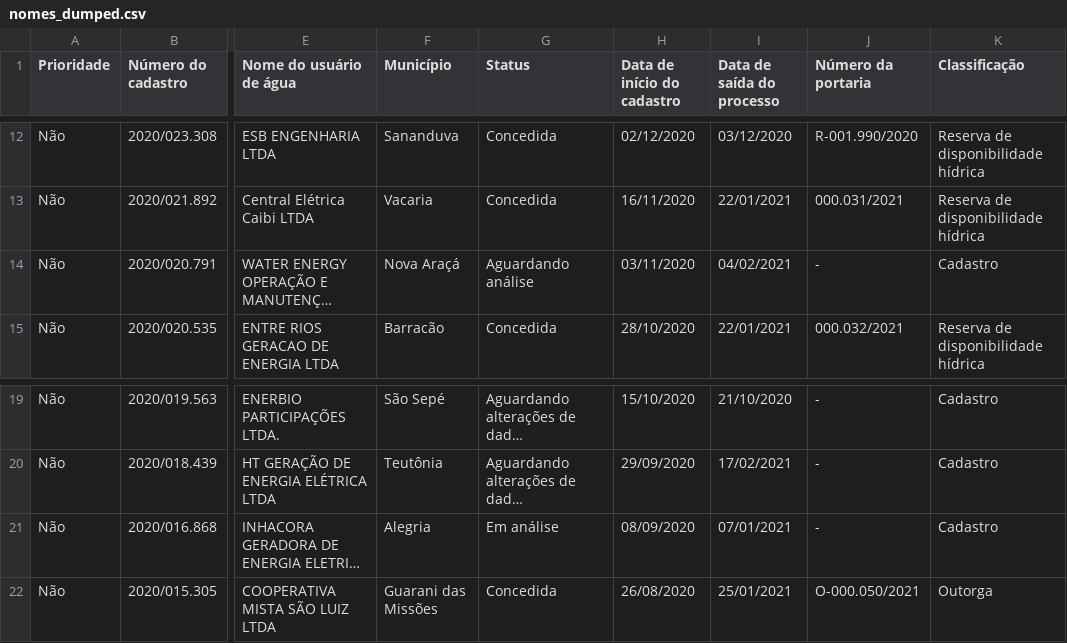
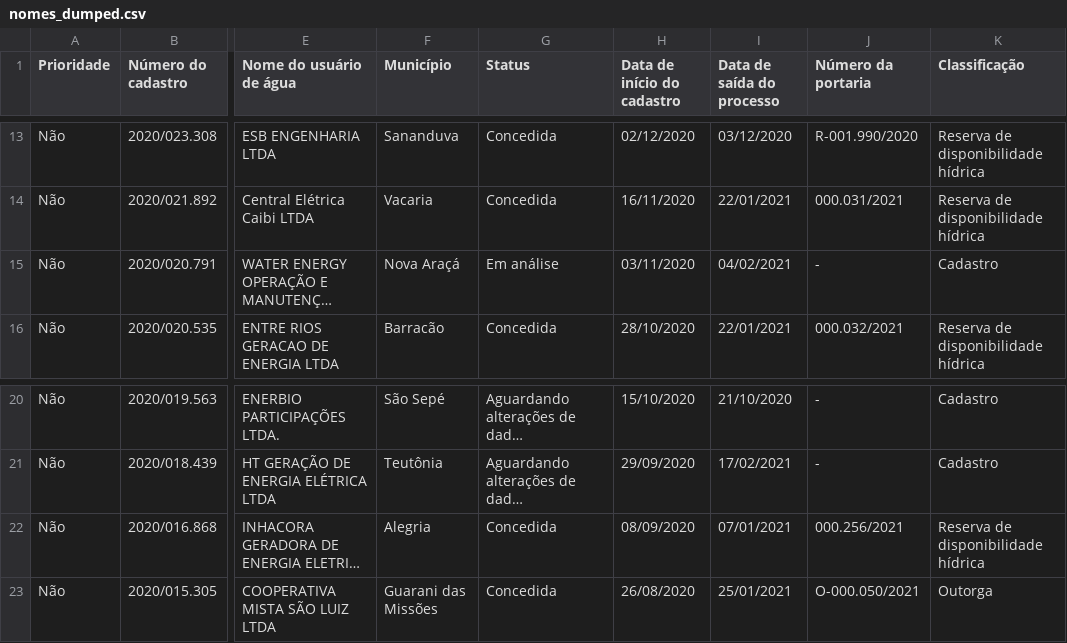
Before and after one commit to robertorolo/KML_from_SIOUT_csv, a CSV file: tabelas/nomes_dumped.csv, drawn as a sheet; only a part is shown, gaps mark what is left out; long unchanged cells end in …; addresses are those after the commit; the diff covers the shown part only; the diff names each change by its address in the sheet, - before the commit and + after, or states it on an @@ line.

```diff
--- a/tabelas/nomes_dumped.csv
+++ b/tabelas/nomes_dumped.csv
-G15 (Status): Aguardando análise
+G15 (Status): Em análise
-G22 (Status): Em análise
+G22 (Status): Concedida
-J22 (Número da portaria): -
+J22 (Número da portaria): 000.256/2021
-K22 (Classificação): Cadastro
+K22 (Classificação): Reserva de disponibilidade hídrica
```
Also changed, not shown: 1 added row and 29 edited cells elsewhere in this file, 4 other files.
